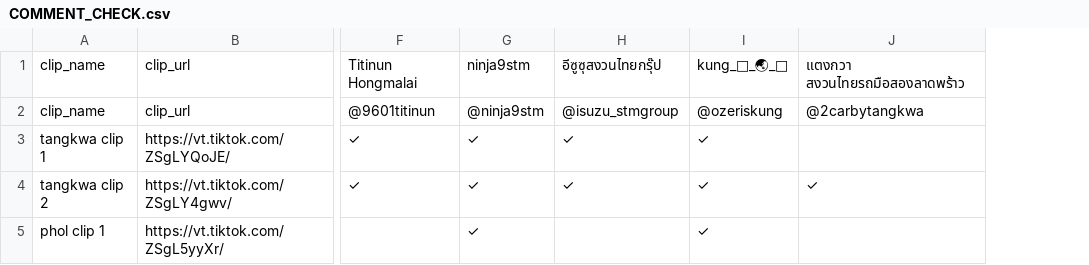
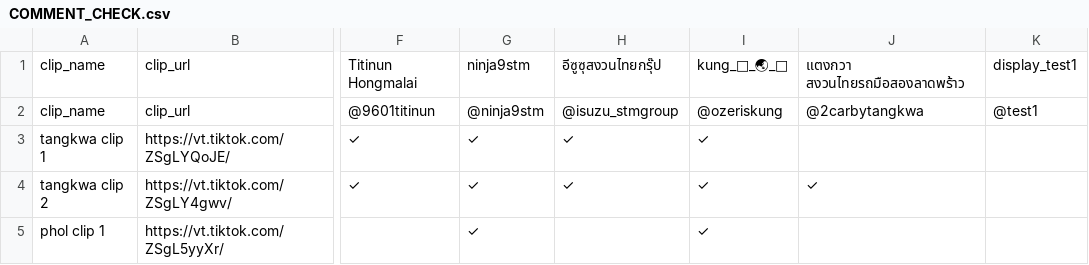
Before and after one commit to it-stm/tiktok, a CSV file: COMMENT_CHECK.csv, drawn as a sheet; only a part is shown, gaps mark what is left out; the diff names each change by its address in the sheet, - before the commit and + after, or states it on an @@ line.

Commit message:
Update TikTok comment report

```diff
--- a/COMMENT_CHECK.csv
+++ b/COMMENT_CHECK.csv
+column K, rows 1-2: display_test1 | @test1
```
